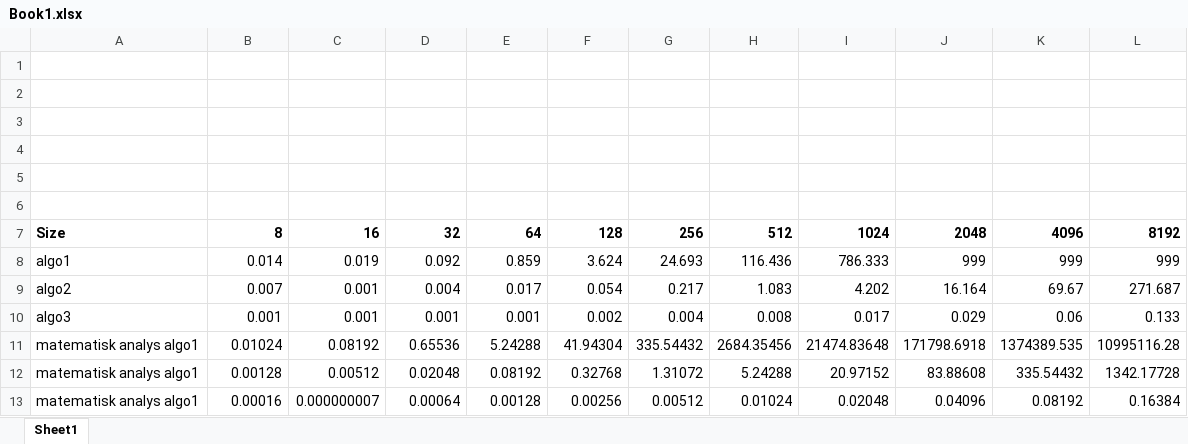
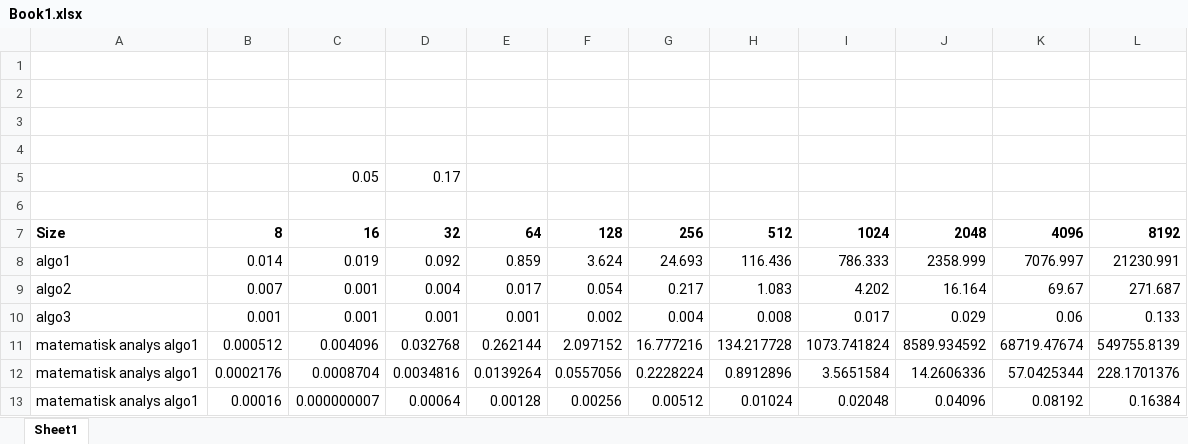
Before and after one commit to Jaxing/TDA416, an Excel workbook: inl_LAB1/Book1.xlsx, sheet Sheet1, drawn as a sheet; values as stored, in another font and other column widths than the file's, no borders; charts and pictures not drawn; removed rows and columns are numbered as before the commit, all else as after; the diff names each change by its address in the sheet, - before the commit and + after, or states it on an @@ line.

Commit message:
latest graphs

```diff
--- a/inl_LAB1/Book1.xlsx (sheet Sheet1)
+++ b/inl_LAB1/Book1.xlsx (sheet Sheet1)
-row 5: (empty)
+row 5:  |  | 0.05 | 0.17
-J8: 999
+J8: 2358.999
-K8: 999
+K8: 7076.997
-L8: 999
+L8: 21230.991
-row 11: matematisk analys algo1 | 0.01024 | 0.08192 | 0.65536 | 5.24288 | 41.94304 | 335.54432 | 2684.35456 | 21474.83648 | 171798.6918 | 1374389.535 | 10995116.28
-row 12: matematisk analys algo1 | 0.00128 | 0.00512 | 0.02048 | 0.08192 | 0.32768 | 1.31072 | 5.24288 | 20.97152 | 83.88608 | 335.54432 | 1342.17728
+row 11: matematisk analys algo1 | 0.000512 | 0.004096 | 0.032768 | 0.262144 | 2.097152 | 16.777216 | 134.217728 | 1073.741824 | 8589.934592 | 68719.47674 | 549755.8139
+row 12: matematisk analys algo1 | 0.0002176 | 0.0008704 | 0.0034816 | 0.0139264 | 0.0557056 | 0.2228224 | 0.8912896 | 3.5651584 | 14.2606336 | 57.0425344 | 228.1701376
```
Also changed, not shown: charts or pictures.
